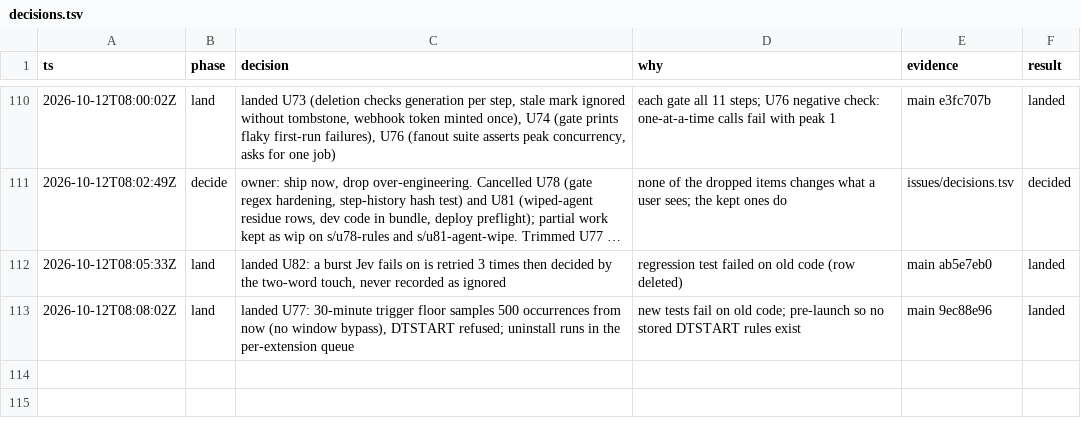
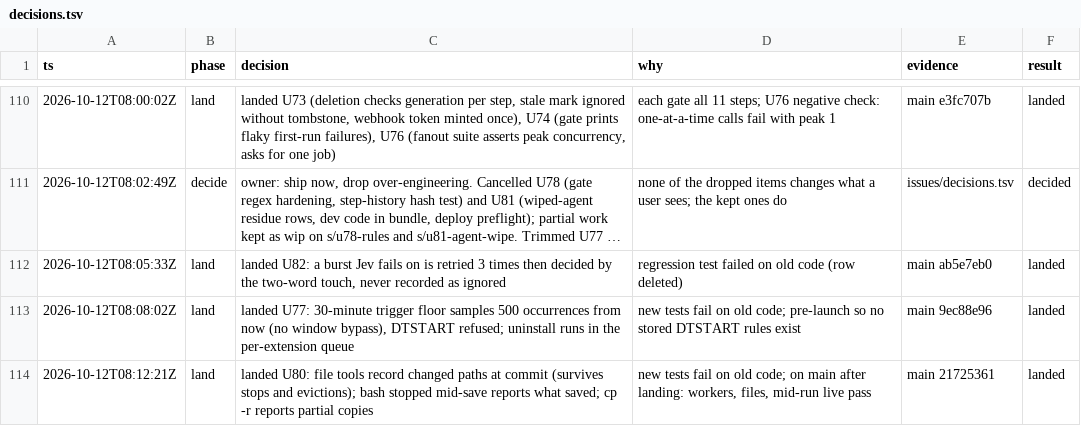
Before and after one commit to keyurbodar/kiko, a TSV file: issues/decisions.tsv, drawn as a sheet; only a part is shown, gaps mark what is left out; long unchanged cells end in ….

```diff
--- a/issues/decisions.tsv
+++ b/issues/decisions.tsv
@@ -113 +113,2 @@ ts	phase	decision	why	evidence	result
 2026-10-12T08:08:02Z	land	landed U77: 30-minute trigger floor samples 500 occurrences from now (no window bypass), DTSTART refused; uninstall runs in the per-extension queue	new tests fail on old code; pre-launch so no stored DTSTART rules exist	main 9ec88e96	landed
+2026-10-12T08:12:21Z	land	landed U80: file tools record changed paths at commit (survives stops and evictions); bash stopped mid-save reports what saved; cp -r reports partial copies	new tests fail on old code; on main after landing: workers, files, mid-run live pass	main 21725361	landed
```
